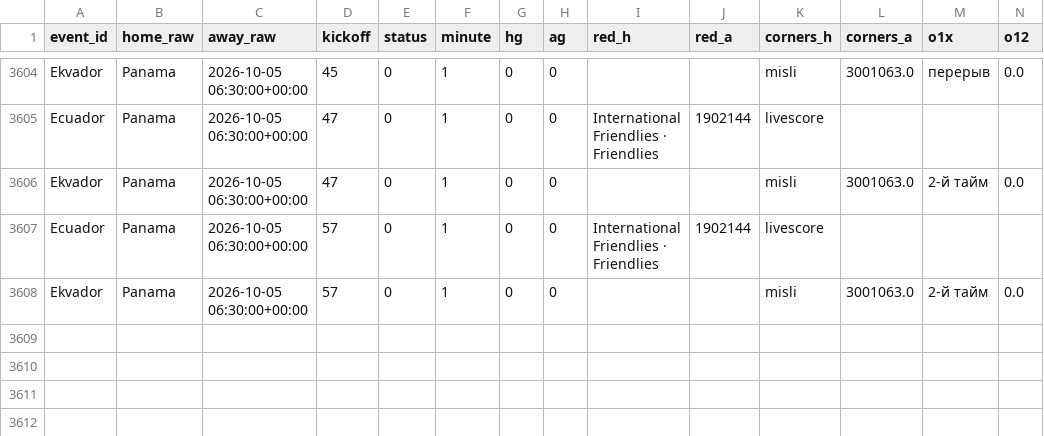
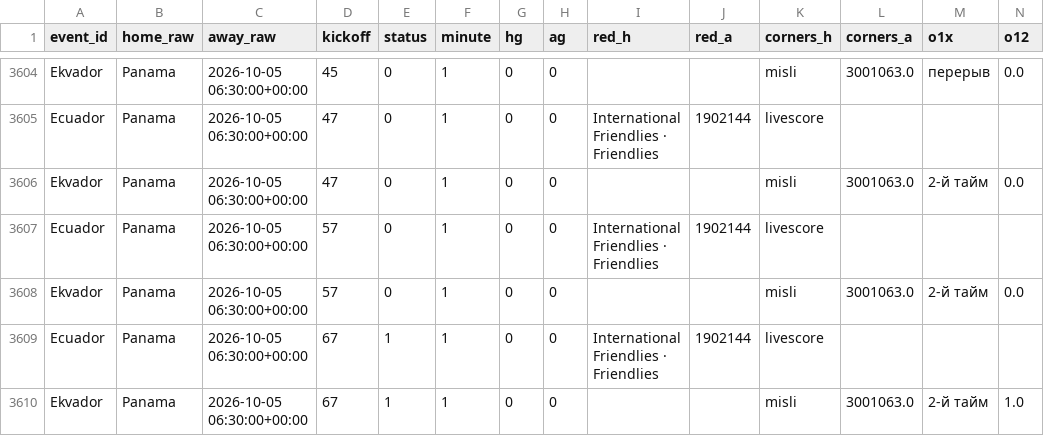
Before and after one commit to socceranalyser/soccer-analyser, a CSV file: live/live_snapshots_2026-10.csv, drawn as a sheet; only a part is shown, gaps mark what is left out; rows hold the shown columns only; the diff names each change by its address in the sheet, - before the commit and + after, or states it on an @@ line.

```diff
--- a/live/live_snapshots_2026-10.csv
+++ b/live/live_snapshots_2026-10.csv
+row 3609: Ecuador | Panama | 2026-10-05 06:30:00+00:00 | 67 | 1 | 1 | 0 | 0 | International Friendlies · Friendlies | 1902144 | livescore
+row 3610: Ekvador | Panama | 2026-10-05 06:30:00+00:00 | 67 | 1 | 1 | 0 | 0 |  |  | misli | 3001063.0 | 2-й тайм | 1.0
```
